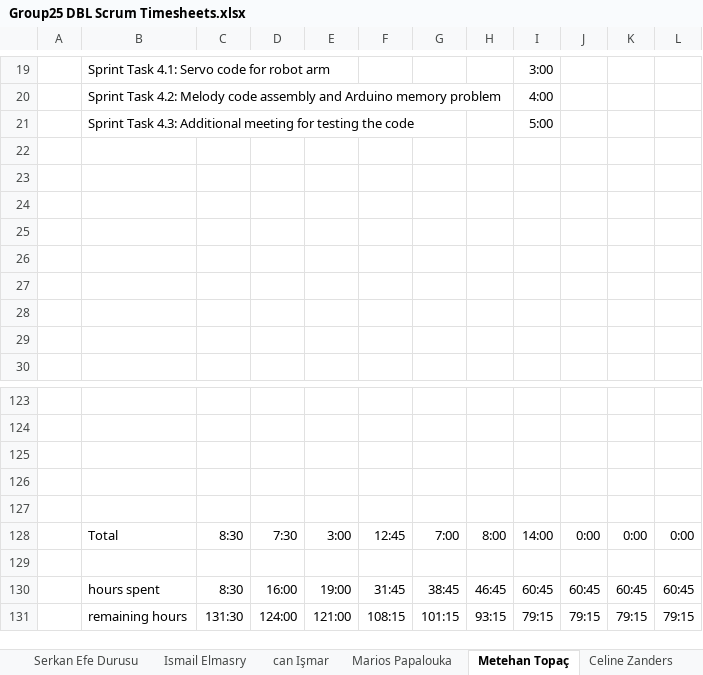
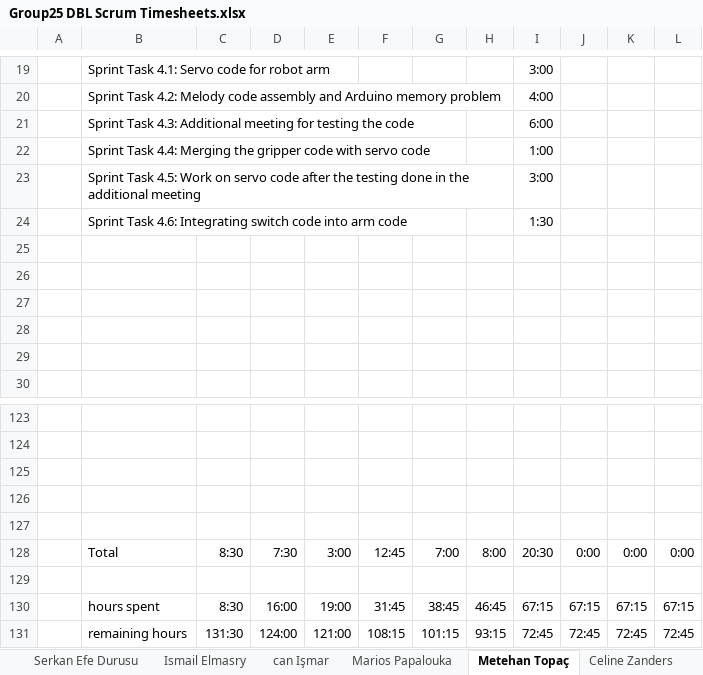
Before and after one commit to ismailelmasry/Embedded_system_group25, an Excel workbook: Group25 DBL Scrum Timesheets.xlsx, sheet Metehan Topaç, drawn as a sheet; only a part is shown, gaps mark what is left out; values as stored, in another font and other column widths than the file's, no borders; conditional formats not drawn; the diff names each change by its address in the sheet, - before the commit and + after, or states it on an @@ line.

Commit message:
timesheet update

```diff
--- a/Group25 DBL Scrum Timesheets.xlsx (sheet Metehan Topaç)
+++ b/Group25 DBL Scrum Timesheets.xlsx (sheet Metehan Topaç)
-I21: 5:00
+I21: 6:00
-row 22: (empty)
+row 22:  | Sprint Task 4.4: Merging the gripper code with servo code |  |  |  |  |  |  | 1:00
-row 23: (empty)
+row 23:  | Sprint Task 4.5: Work on servo code after the testing done in the additional meeting |  |  |  |  |  |  | 3:00
-row 24: (empty)
+row 24:  | Sprint Task 4.6: Integrating switch code into arm code |  |  |  |  |  |  | 1:30
-I128: 14:00
+I128: 20:30
-I130: 60:45
+I130: 67:15
-J130: 60:45
+J130: 67:15
-K130: 60:45
+K130: 67:15
-L130: 60:45
+L130: 67:15
-I131: 79:15
+I131: 72:45
-J131: 79:15
+J131: 72:45
-K131: 79:15
+K131: 72:45
-L131: 79:15
+L131: 72:45
```
Also changed, not shown: sheet Totals, charts or pictures.
